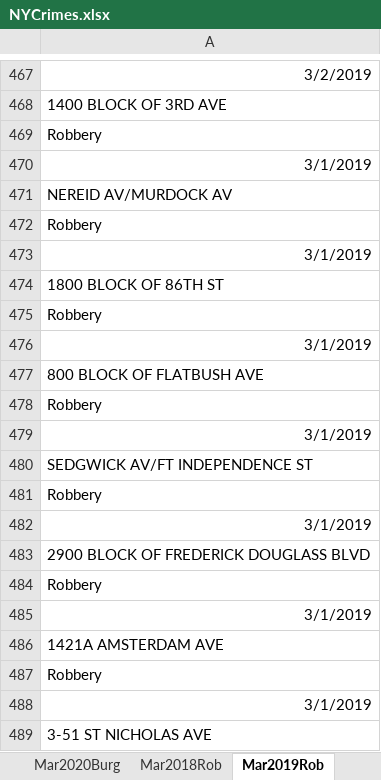
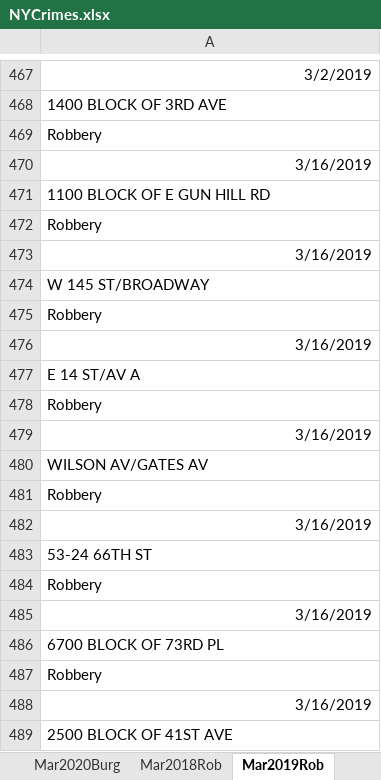
Before and after one commit to yil479/NYCrimeCoronaAnalysis, an Excel workbook: data/NYCrimes.xlsx, sheet Mar2019Rob, drawn as a sheet; only a part is shown, gaps mark what is left out; the shorter side is filled out with more unchanged rows; values as stored, in another font and other column widths than the file's, no borders; the diff covers the shown part only; the diff names each change by its address in the sheet, - before the commit and + after, or states it on an @@ line.

```diff
--- a/data/NYCrimes.xlsx (sheet Mar2019Rob)
+++ b/data/NYCrimes.xlsx (sheet Mar2019Rob)
-row 470: 3/1/2019
-row 471: NEREID AV/MURDOCK AV
-row 472: Robbery
-row 473: 3/1/2019
-row 474: 1800 BLOCK OF 86TH ST
-row 475: Robbery
-row 476: 3/1/2019
-row 477: 800 BLOCK OF FLATBUSH AVE
-row 478: Robbery
-row 479: 3/1/2019
-row 480: SEDGWICK AV/FT INDEPENDENCE ST
-row 481: Robbery
-row 482: 3/1/2019
-row 483: 2900 BLOCK OF FREDERICK DOUGLASS BLVD
-row 484: Robbery
-row 485: 3/1/2019
-row 486: 1421A AMSTERDAM AVE
-row 487: Robbery
-row 488: 3/1/2019
-row 489: 3-51 ST NICHOLAS AVE
```
Also changed, not shown: 40 removed rows elsewhere in this sheet, sheet Mar2018Rob, sheet Mar2020Burg, sheet Mar2018Burg, sheet Mar2019Burg, sheet Mar2020Rob, data/CoronaNYCCases.xlsx, 7 other files.
